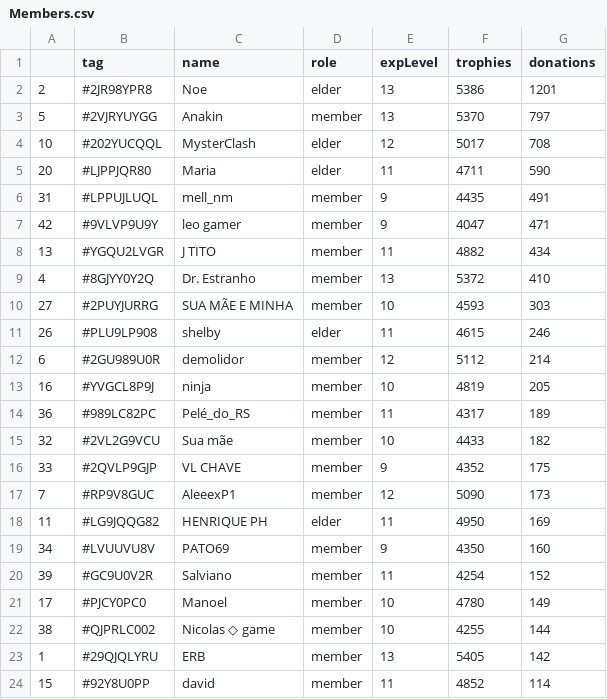
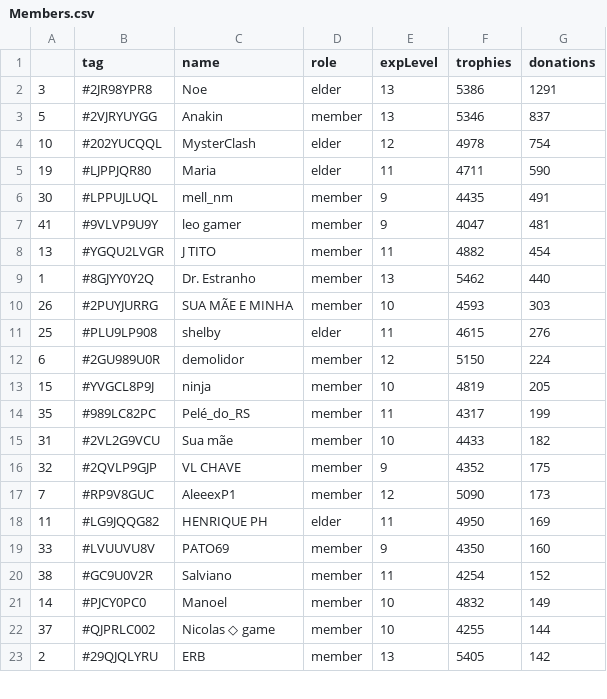
Before and after one commit to Brunopbb/APIClashRoyale, a CSV file: Members.csv, drawn as a sheet; only a part is shown; the diff covers the shown part only.

Commit message:
Atualização

```diff
--- a/Members.csv
+++ b/Members.csv
@@ -1,24 +1,23 @@
 ,tag,name,role,expLevel,trophies,donations
-2,#2JR98YPR8,Noe,elder,13,5386,1201
-5,#2VJRYUYGG,Anakin,member,13,5370,797
-10,#202YUCQQL,MysterClash,elder,12,5017,708
-20,#LJPPJQR80,Maria,elder,11,4711,590
-31,#LPPUJLUQL,mell_nm,member,9,4435,491
-42,#9VLVP9U9Y,leo gamer,member,9,4047,471
-13,#YGQU2LVGR,J TITO,member,11,4882,434
-4,#8GJYY0Y2Q,Dr. Estranho,member,13,5372,410
-27,#2PUYJURRG,SUA MÃE E MINHA,member,10,4593,303
-26,#PLU9LP908,shelby,elder,11,4615,246
-6,#2GU989U0R,demolidor,member,12,5112,214
-16,#YVGCL8P9J,ninja,member,10,4819,205
-36,#989LC82PC,Pelé_do_RS,member,11,4317,189
-32,#2VL2G9VCU,Sua mãe,member,10,4433,182
-33,#2QVLP9GJP,VL CHAVE,member,9,4352,175
+3,#2JR98YPR8,Noe,elder,13,5386,1291
+5,#2VJRYUYGG,Anakin,member,13,5346,837
+10,#202YUCQQL,MysterClash,elder,12,4978,754
+19,#LJPPJQR80,Maria,elder,11,4711,590
+30,#LPPUJLUQL,mell_nm,member,9,4435,491
+41,#9VLVP9U9Y,leo gamer,member,9,4047,481
+13,#YGQU2LVGR,J TITO,member,11,4882,454
+1,#8GJYY0Y2Q,Dr. Estranho,member,13,5462,440
+26,#2PUYJURRG,SUA MÃE E MINHA,member,10,4593,303
+25,#PLU9LP908,shelby,elder,11,4615,276
+6,#2GU989U0R,demolidor,member,12,5150,224
+15,#YVGCL8P9J,ninja,member,10,4819,205
+35,#989LC82PC,Pelé_do_RS,member,11,4317,199
+31,#2VL2G9VCU,Sua mãe,member,10,4433,182
+32,#2QVLP9GJP,VL CHAVE,member,9,4352,175
 7,#RP9V8GUC,AleeexP1,member,12,5090,173
 11,#LG9JQQG82,HENRIQUE PH,elder,11,4950,169
-34,#LVUUVU8V,PATO69,member,9,4350,160
-39,#GC9U0V2R,Salviano,member,11,4254,152
-17,#PJCY0PC0,Manoel,member,10,4780,149
-38,#QJPRLC002,Nicolas ◇ game,member,10,4255,144
-1,#29QJQLYRU,ERB,member,13,5405,142
-15,#92Y8U0PP,david,member,11,4852,114
+33,#LVUUVU8V,PATO69,member,9,4350,160
+38,#GC9U0V2R,Salviano,member,11,4254,152
+14,#PJCY0PC0,Manoel,member,10,4832,149
+37,#QJPRLC002,Nicolas ◇ game,member,10,4255,144
+2,#29QJQLYRU,ERB,member,13,5405,142
```
Also changed, not shown: 1 added row, 1 removed row and 22 edited cells elsewhere in this file.
